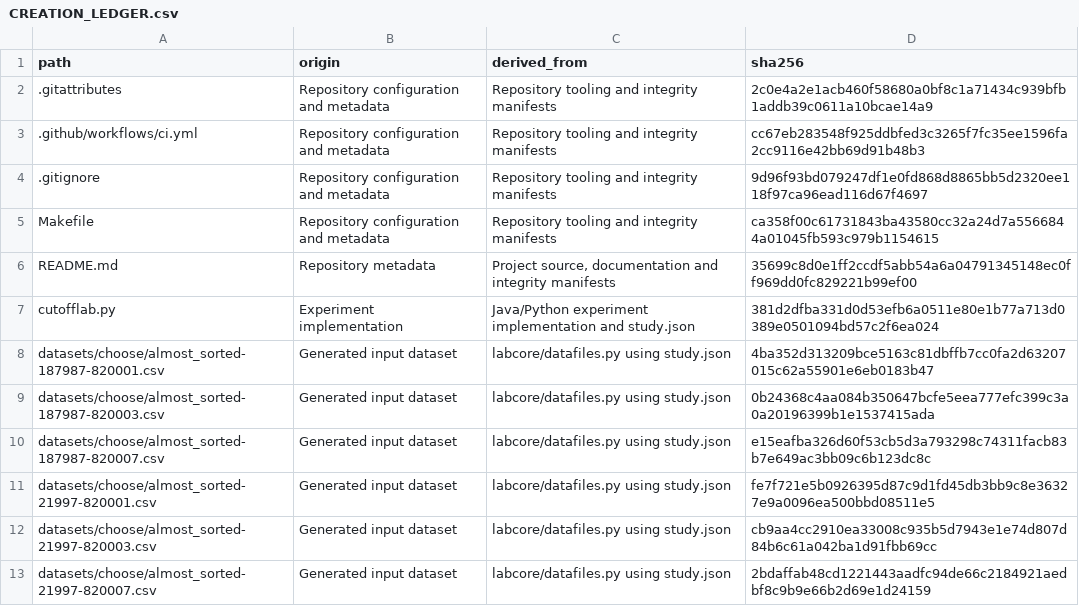
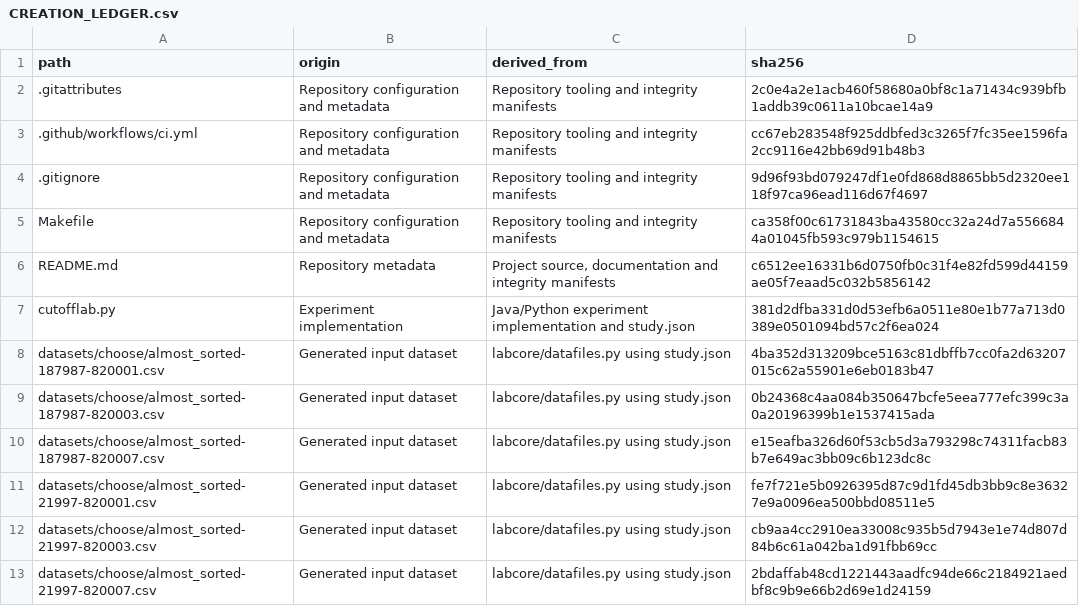
Before and after one commit to deckiuuu/MergeScope, a CSV file: CREATION_LEDGER.csv, drawn as a sheet; only a part is shown.

```diff
--- a/CREATION_LEDGER.csv
+++ b/CREATION_LEDGER.csv
@@ -5,3 +5,3 @@ path,origin,derived_from,sha256
 Makefile,Repository configuration and metadata,Repository tooling and integrity manifests,ca358f00c61731843ba43580cc32a24d7a5566844a01045fb593c979b1154615
-README.md,Repository metadata,"Project source, documentation and integrity manifests",35699c8d0e1ff2ccdf5abb54a6a04791345148ec0ff969dd0fc829221b99ef00
+README.md,Repository metadata,"Project source, documentation and integrity manifests",c6512ee16331b6d0750fb0c31f4e82fd599d44159ae05f7eaad5c032b5856142
 cutofflab.py,Experiment implementation,Java/Python experiment implementation and study.json,381d2dfba331d0d53efb6a0511e80e1b77a713d0389e0501094bd57c2f6ea024
```
Also changed, not shown: 2 other files.
